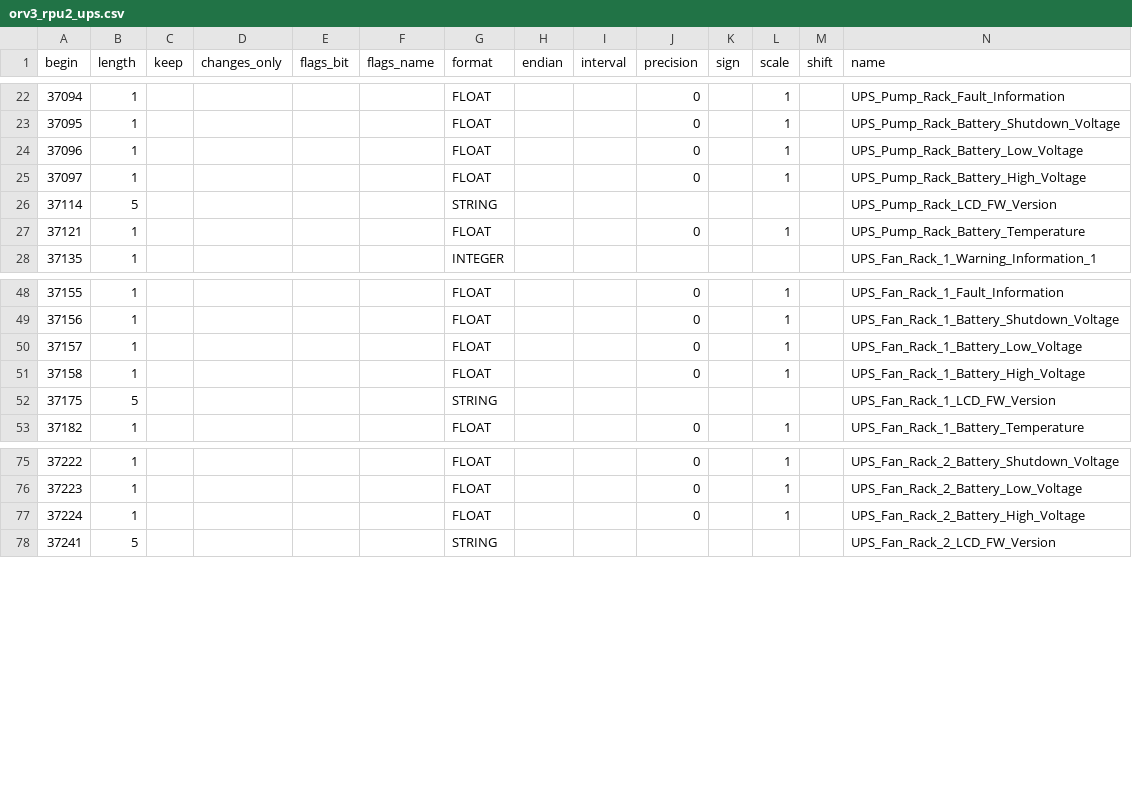
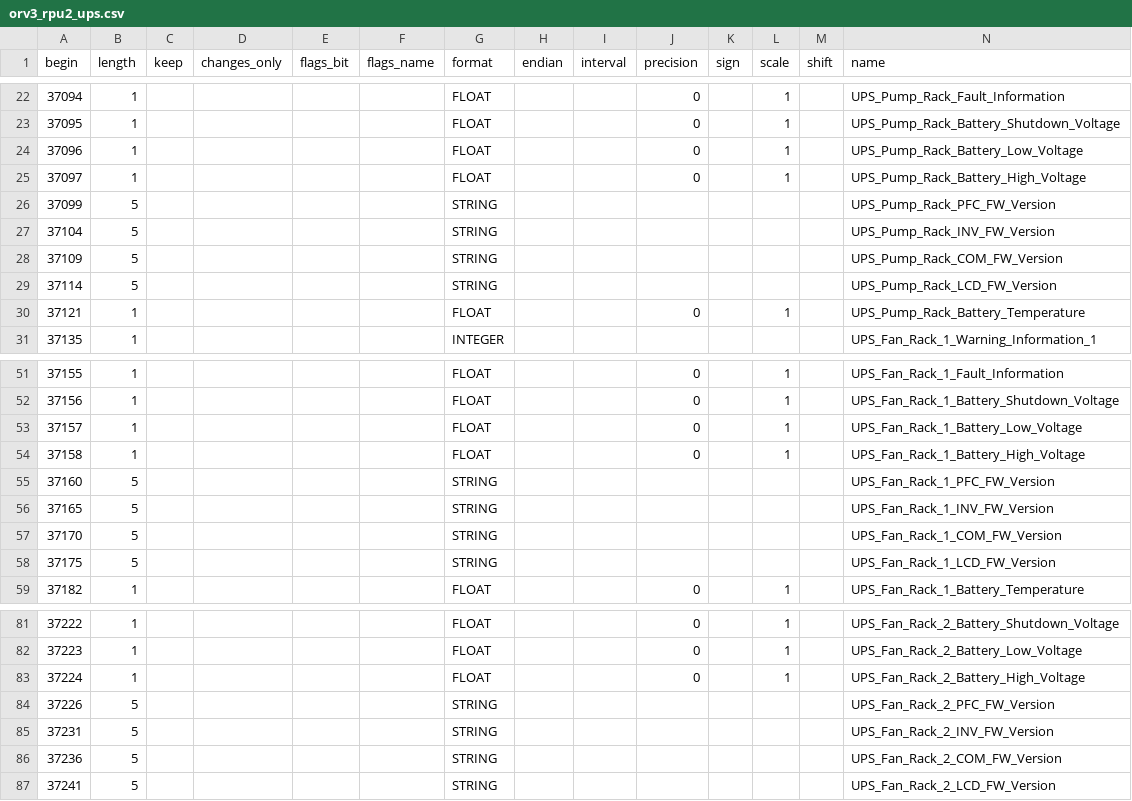
Before and after one commit to facebook/openbmc, a CSV file: common/recipes-core/rackmon2/rackmon/configs/register_map/csv/orv3_rpu2_ups.csv, drawn as a sheet; only a part is shown, gaps mark what is left out; rows hold the shown columns only; the diff names each change by its address in the sheet, - before the commit and + after, or states it on an @@ line.

```diff
--- a/common/recipes-core/rackmon2/rackmon/configs/register_map/csv/orv3_rpu2_ups.csv
+++ b/common/recipes-core/rackmon2/rackmon/configs/register_map/csv/orv3_rpu2_ups.csv
+row 26: 37099 | 5 |  |  |  |  | STRING |  |  |  |  |  |  | UPS_Pump_Rack_PFC_FW_Version
+row 27: 37104 | 5 |  |  |  |  | STRING |  |  |  |  |  |  | UPS_Pump_Rack_INV_FW_Version
+row 28: 37109 | 5 |  |  |  |  | STRING |  |  |  |  |  |  | UPS_Pump_Rack_COM_FW_Version
+row 55: 37160 | 5 |  |  |  |  | STRING |  |  |  |  |  |  | UPS_Fan_Rack_1_PFC_FW_Version
+row 56: 37165 | 5 |  |  |  |  | STRING |  |  |  |  |  |  | UPS_Fan_Rack_1_INV_FW_Version
+row 57: 37170 | 5 |  |  |  |  | STRING |  |  |  |  |  |  | UPS_Fan_Rack_1_COM_FW_Version
+row 84: 37226 | 5 |  |  |  |  | STRING |  |  |  |  |  |  | UPS_Fan_Rack_2_PFC_FW_Version
+row 85: 37231 | 5 |  |  |  |  | STRING |  |  |  |  |  |  | UPS_Fan_Rack_2_INV_FW_Version
+row 86: 37236 | 5 |  |  |  |  | STRING |  |  |  |  |  |  | UPS_Fan_Rack_2_COM_FW_Version
```
Also changed, not shown: common/recipes-core/rackmon2/rackmon/configs/register_map/csv/orv3_rpu2_main.csv, 1 other file.
